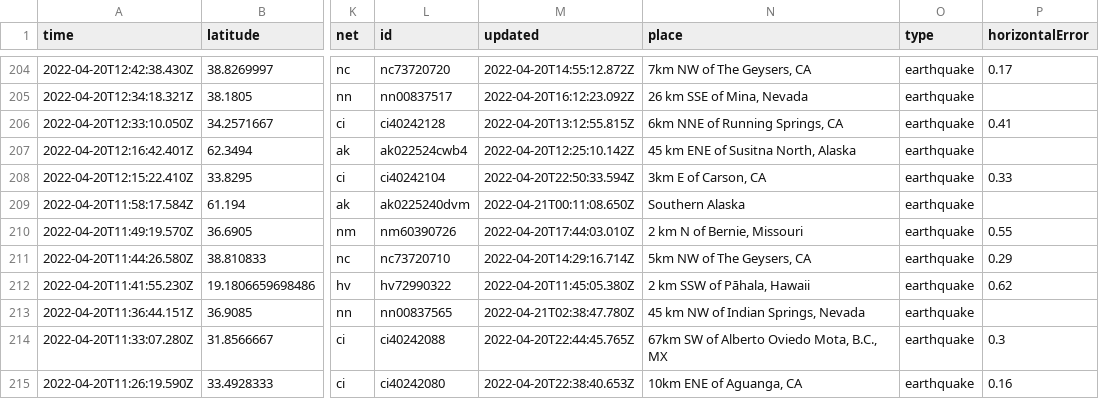
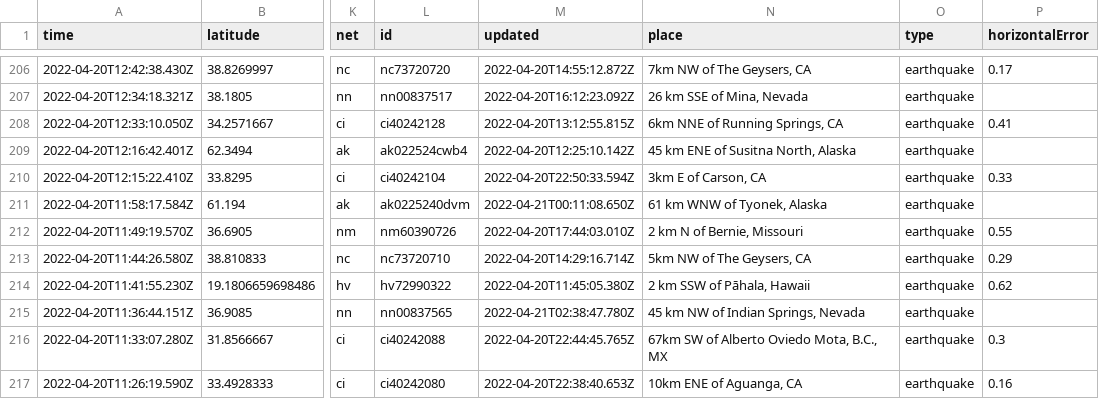
Before and after one commit to JohnnyBerkeley/Nicar2022_actions, a CSV file: usgs_current.csv, drawn as a sheet; only a part is shown, gaps mark what is left out; addresses are those after the commit; the diff covers the shown part only; the diff names each change by its address in the sheet, - before the commit and + after, or states it on an @@ line.

```diff
--- a/usgs_current.csv
+++ b/usgs_current.csv
-N211 (place): Southern Alaska
+N211 (place): 61 km WNW of Tyonek, Alaska
```
Also changed, not shown: 2 added rows, 7 removed rows and 10 edited cells elsewhere in this file, 1 other file.
